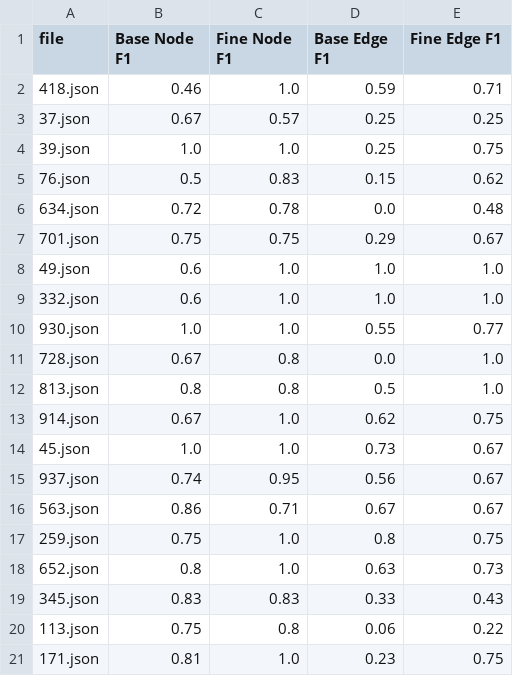
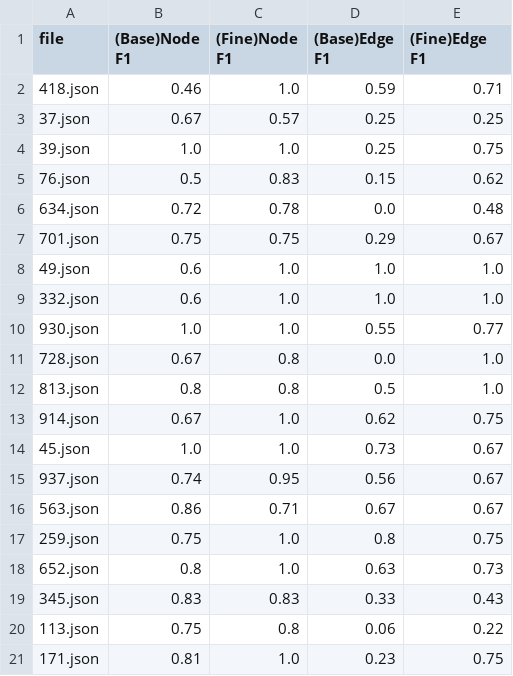
Before and after one commit to Zackriya-Solutions/diagram2graph, a CSV file: phase2/inference/qwen-2-5-vl-finetune-benchmark.csv, drawn as a sheet.

Commit message:
readme update, public inference example

```diff
--- a/phase2/inference/qwen-2-5-vl-finetune-benchmark.csv
+++ b/phase2/inference/qwen-2-5-vl-finetune-benchmark.csv
@@ -1,2 +1,2 @@
-file,Base Node F1,Fine Node F1,Base Edge F1,Fine Edge F1
+file,(Base)Node F1,(Fine)Node F1,(Base)Edge F1,(Fine)Edge F1
 418.json,0.46,1.0,0.59,0.71
```
Also changed, not shown: 5 other files.
